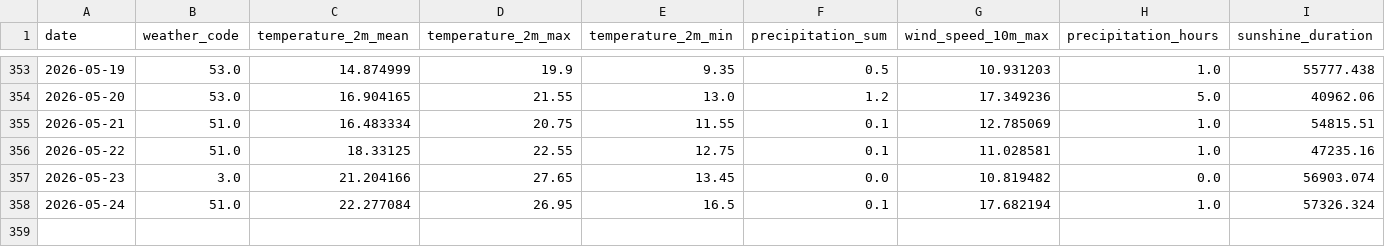
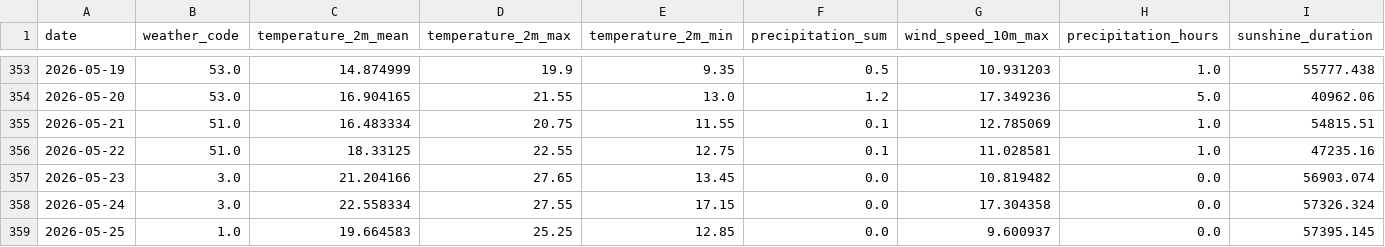
Before and after one commit to fischer-jonas/bbq-tableau, a CSV file: bochum_weather.csv, drawn as a sheet; only a part is shown, gaps mark what is left out.

Commit message:
Daily weather update

```diff
--- a/bochum_weather.csv
+++ b/bochum_weather.csv
@@ -357,2 +357,3 @@ date,weather_code,temperature_2m_mean,temperature_2m_max,temperature_2m_min,prec
 2026-05-23,3.0,21.204166,27.65,13.45,0.0,10.819482,0.0,56903.074
-2026-05-24,51.0,22.277084,26.95,16.5,0.1,17.682194,1.0,57326.324
+2026-05-24,3.0,22.558334,27.55,17.15,0.0,17.304358,0.0,57326.324
+2026-05-25,1.0,19.664583,25.25,12.85,0.0,9.600937,0.0,57395.145
```
Also changed, not shown: glfi.csv.
